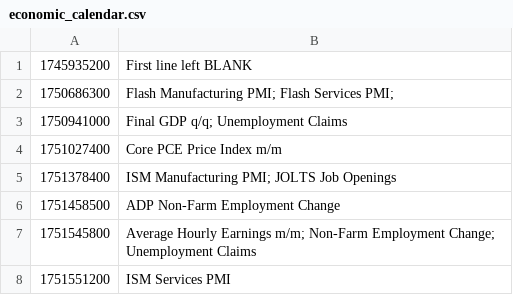
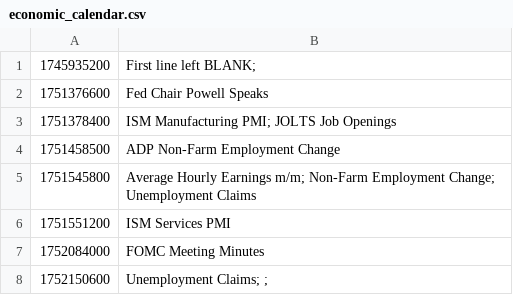
Before and after one commit to PatrickTata/HIN, a CSV file: economic_calendar.csv, drawn as a sheet.

Commit message:
Add files via upload

```diff
--- a/economic_calendar.csv
+++ b/economic_calendar.csv
@@ -1,5 +1,3 @@
-1745935200,First line left BLANK
-1750686300,Flash Manufacturing PMI; Flash Services PMI;
-1750941000,Final GDP q/q; Unemployment Claims
-1751027400,Core PCE Price Index m/m
+1745935200,First line left BLANK;
+1751376600,Fed Chair Powell Speaks
 1751378400,ISM Manufacturing PMI; JOLTS Job Openings
@@ -8 +6,3 @@
 1751551200,ISM Services PMI
+1752084000,FOMC Meeting Minutes
+1752150600,Unemployment Claims; ;
```
